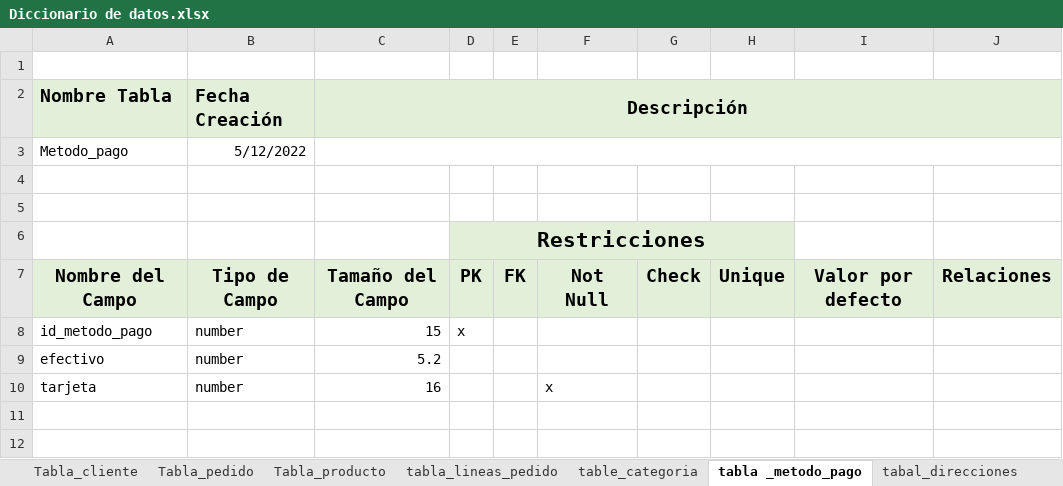
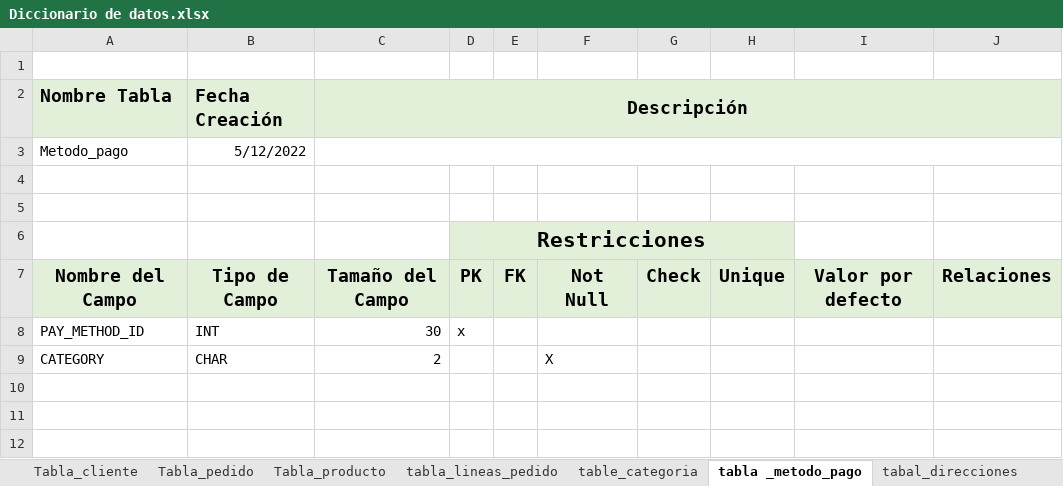
Before and after one commit to olallabs3/CoffeMuufe, an Excel workbook: Base de datos/Diccionario de datos.xlsx, sheet tabla _metodo_pago, drawn as a sheet; only a part is shown; values as stored, in another font and other column widths than the file's, no borders; removed rows and columns are numbered as before the commit, all else as after; the diff names each change by its address in the sheet, - before the commit and + after, or states it on an @@ line.

```diff
--- a/Base de datos/Diccionario de datos.xlsx (sheet tabla _metodo_pago)
+++ b/Base de datos/Diccionario de datos.xlsx (sheet tabla _metodo_pago)
-row 8: id_metodo_pago | number | 15 | x
-row 9: efectivo | number | 5.2
+row 8: PAY_METHOD_ID | INT | 30 | x
+row 9: CATEGORY | CHAR | 2 |  |  | X
-row 10: tarjeta | number | 16 |  |  | x
+row 10: (empty)
```
Also changed, not shown: sheet Tabla_cliente, sheet Tabla_pedido, sheet Tabla_producto, sheet tabal_direcciones, sheet tabla_lineas_pedido, sheet table_categoria.
